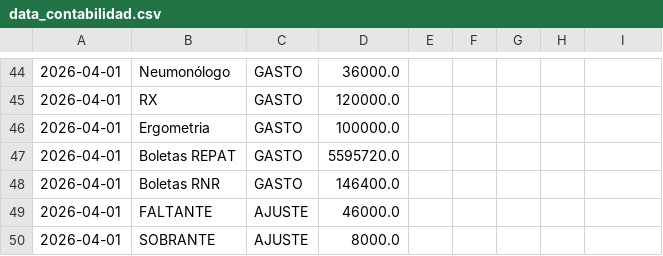
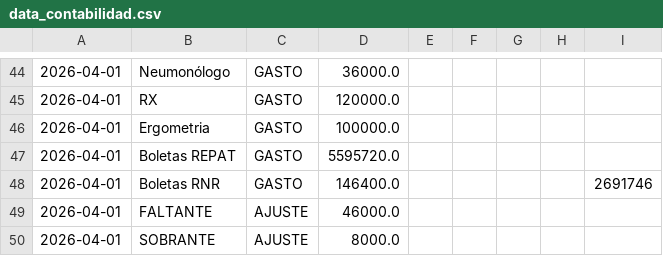
Before and after one commit to marianellaveronicacarrasco/signos_analisis_excel, a CSV file: data_contabilidad.csv, drawn as a sheet; only a part is shown, gaps mark what is left out.

```diff
--- a/data_contabilidad.csv
+++ b/data_contabilidad.csv
@@ -47,3 +47,3 @@
 2026-04-01;Boletas REPAT;GASTO;5595720.0;;;;;;;;;
-2026-04-01;Boletas RNR;GASTO;146400.0;;;;;;;;;
+2026-04-01;Boletas RNR;GASTO;146400.0;;;;;2691746;;;;
 2026-04-01;FALTANTE;AJUSTE;46000.0;;;;;;;;;
```
Also changed, not shown: data_general.csv, data_papeles.csv.
